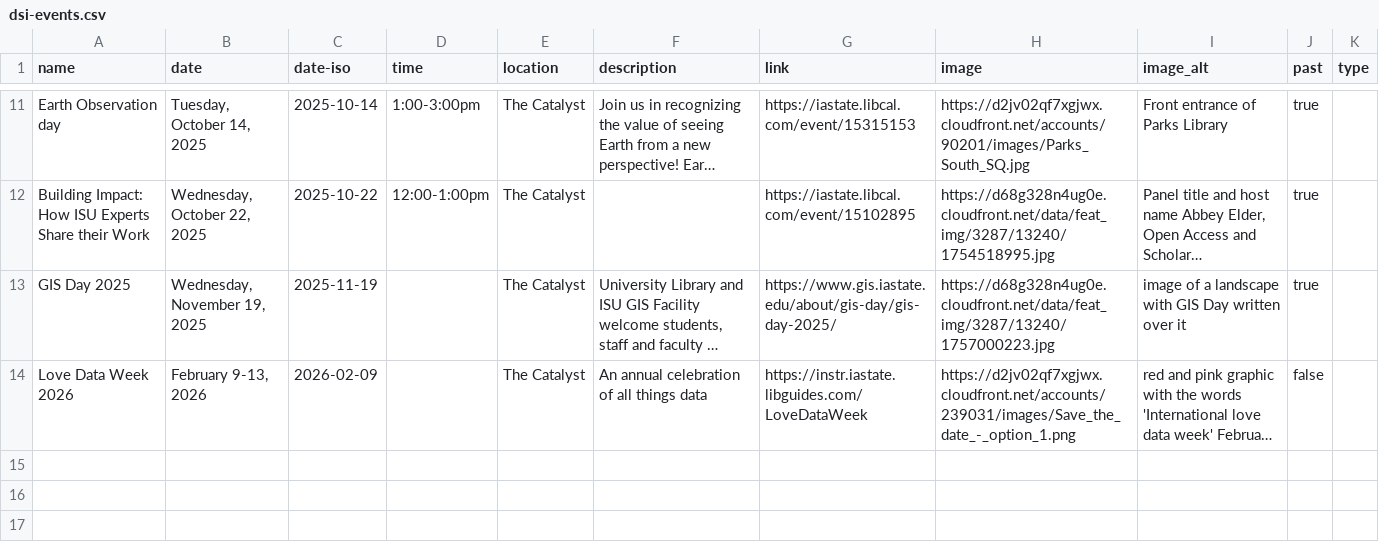
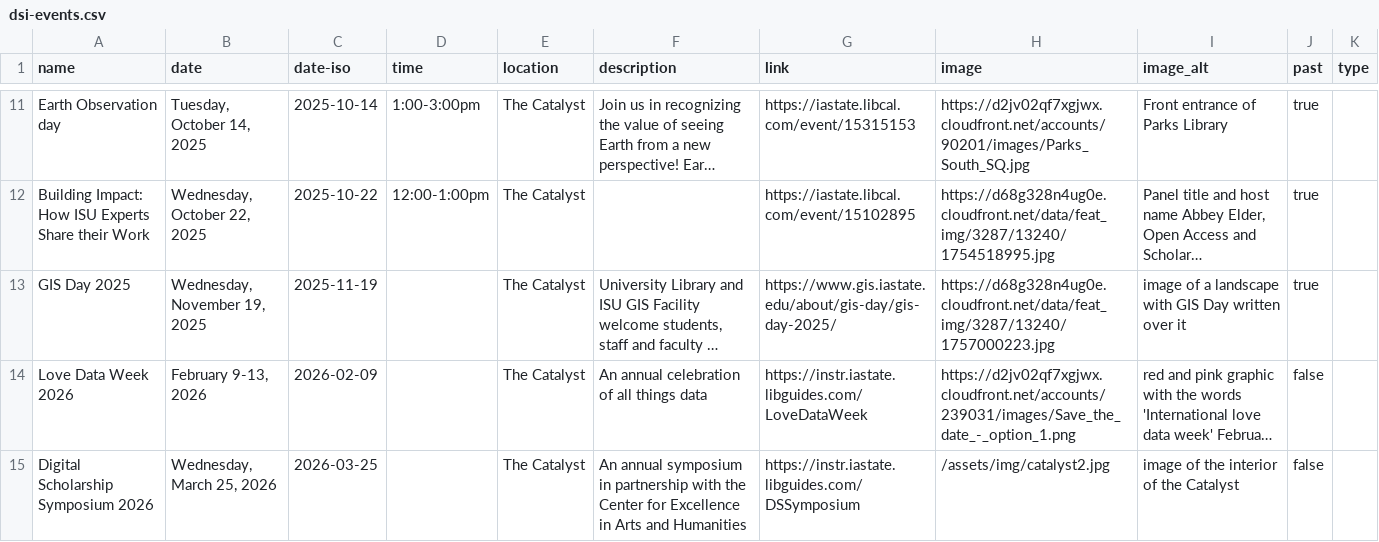
Before and after one commit to isu-digital/digital.lib, a CSV file: _data/dsi-events.csv, drawn as a sheet; only a part is shown, gaps mark what is left out; long unchanged cells end in …; the diff names each change by its address in the sheet, - before the commit and + after, or states it on an @@ line.

Commit message:
update learn page with events js filter

```diff
--- a/_data/dsi-events.csv
+++ b/_data/dsi-events.csv
+row 15: Digital Scholarship Symposium 2026 | Wednesday, March 25, 2026 | 2026-03-25 |  | The Catalyst | An annual symposium in partnership with the Center for Excellence in Arts and Humanities | https://instr.iastate.libguides.com/DSSymposium | /assets/img/catalyst2.jpg | image of the interior of the Catalyst | false
```
Also changed, not shown: 3 other files.
